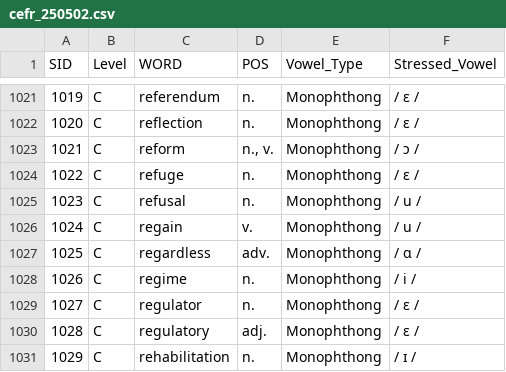
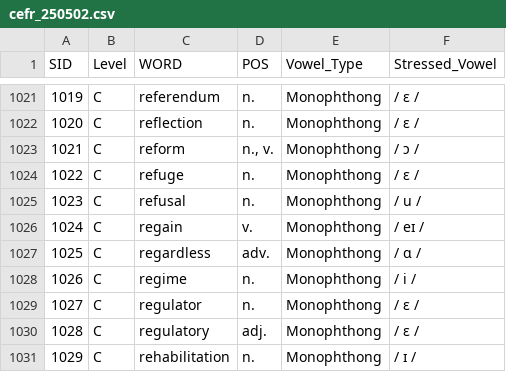
Before and after one commit to MK316/Engpro-Class, a CSV file: pages/cefr_250502.csv, drawn as a sheet; only a part is shown, gaps mark what is left out.

Commit message:
Update cefr_250502.csv

```diff
--- a/pages/cefr_250502.csv
+++ b/pages/cefr_250502.csv
@@ -1025,3 +1025,3 @@
 1023,C,refusal,n.,Monophthong,/ u /
-1024,C,regain,v.,Monophthong,/ u /
+1024,C,regain,v.,Monophthong,/ eɪ /
 1025,C,regardless,adv.,Monophthong,/ ɑ /
```
